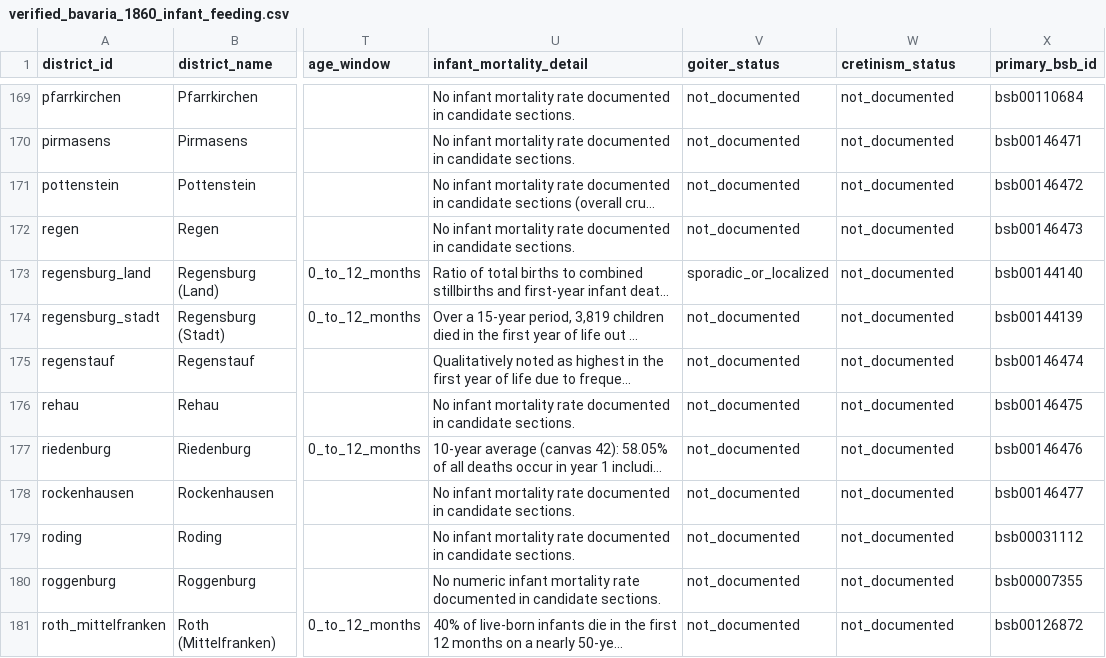
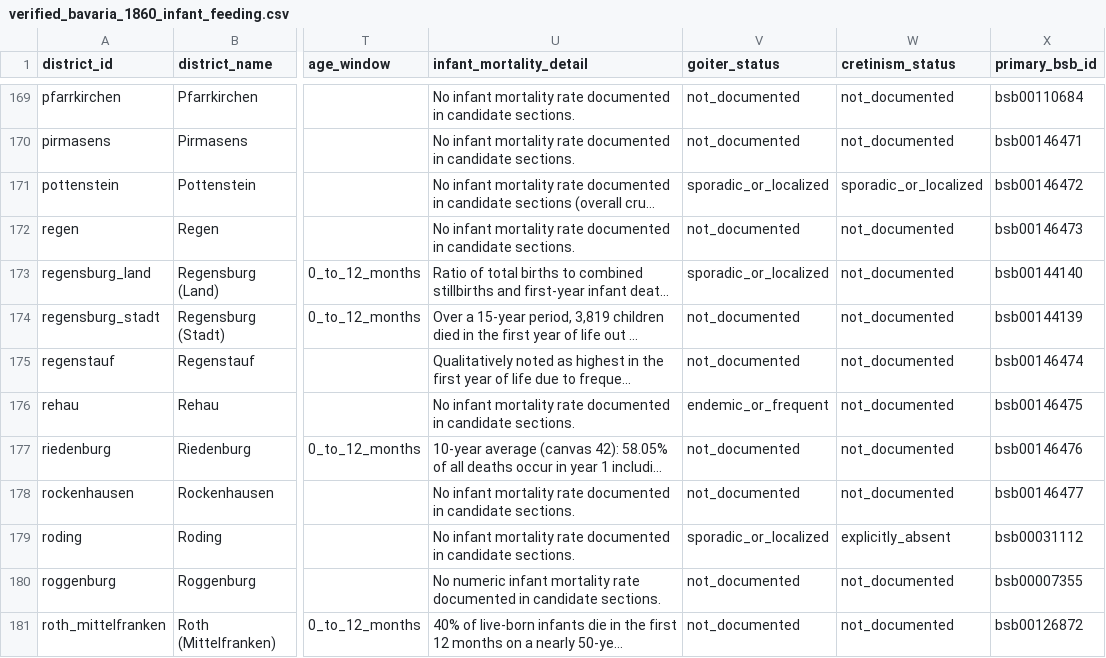
Before and after one commit to 13fragments/bavarian-physikatsberichte, a CSV file: data/dataset/verified_bavaria_1860_infant_feeding.csv, drawn as a sheet; only a part is shown, gaps mark what is left out; long unchanged cells end in …; the diff covers the shown part only; the diff names each change by its address in the sheet, - before the commit and + after, or states it on an @@ line.

```diff
--- a/data/dataset/verified_bavaria_1860_infant_feeding.csv
+++ b/data/dataset/verified_bavaria_1860_infant_feeding.csv
-V171 (goiter_status): not_documented
+V171 (goiter_status): sporadic_or_localized
-W171 (cretinism_status): not_documented
+W171 (cretinism_status): sporadic_or_localized
-V176 (goiter_status): not_documented
+V176 (goiter_status): endemic_or_frequent
-V179 (goiter_status): not_documented
+V179 (goiter_status): sporadic_or_localized
-W179 (cretinism_status): not_documented
+W179 (cretinism_status): explicitly_absent
```
Also changed, not shown: 31 edited cells elsewhere in this file, data/dataset/goiter_cretinism_status_mapping.csv, 21 other files.
